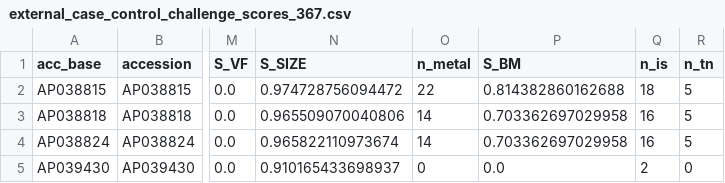
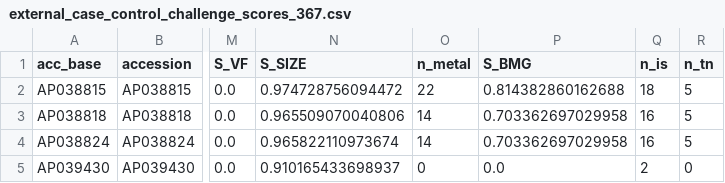
Before and after one commit to LLQ95/PlasRisk, a CSV file: data/locked_v1.1.1/external_case_control_challenge_scores_367.csv, drawn as a sheet; only a part is shown, gaps mark what is left out; the diff names each change by its address in the sheet, - before the commit and + after, or states it on an @@ line.

```diff
--- a/data/locked_v1.1.1/external_case_control_challenge_scores_367.csv
+++ b/data/locked_v1.1.1/external_case_control_challenge_scores_367.csv
-P1: S_BM
+P1: S_BMG
```
Also changed, not shown: data/locked_v1.1.1/locked_weight_vectors.csv, scripts/tables/tab_backward_elimination.csv, 46 other files.
